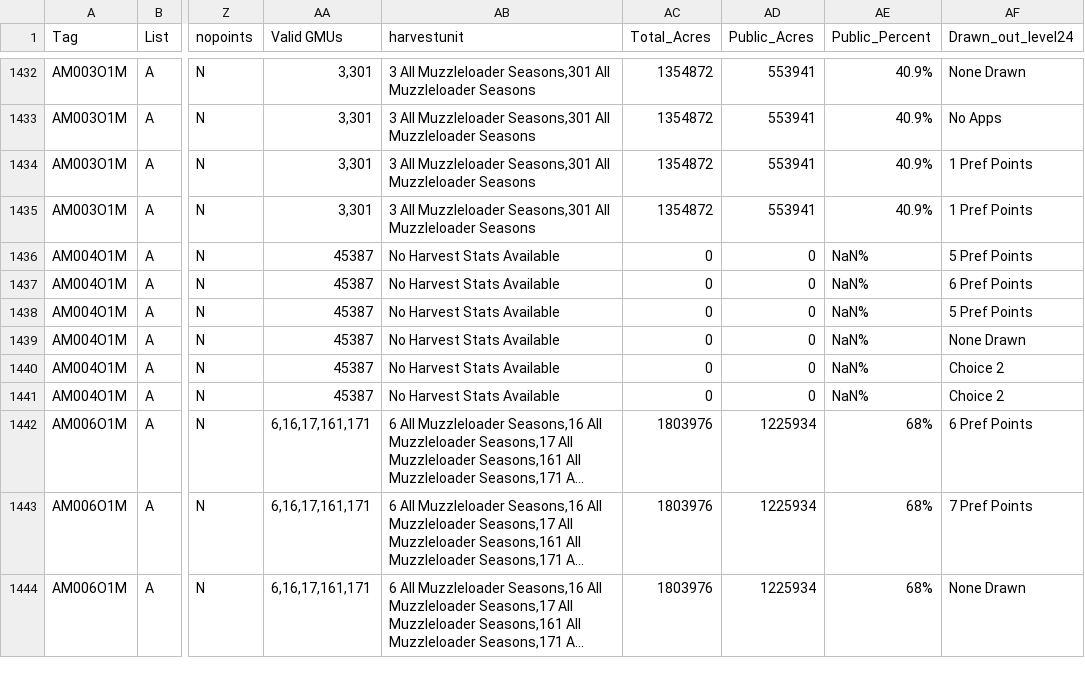
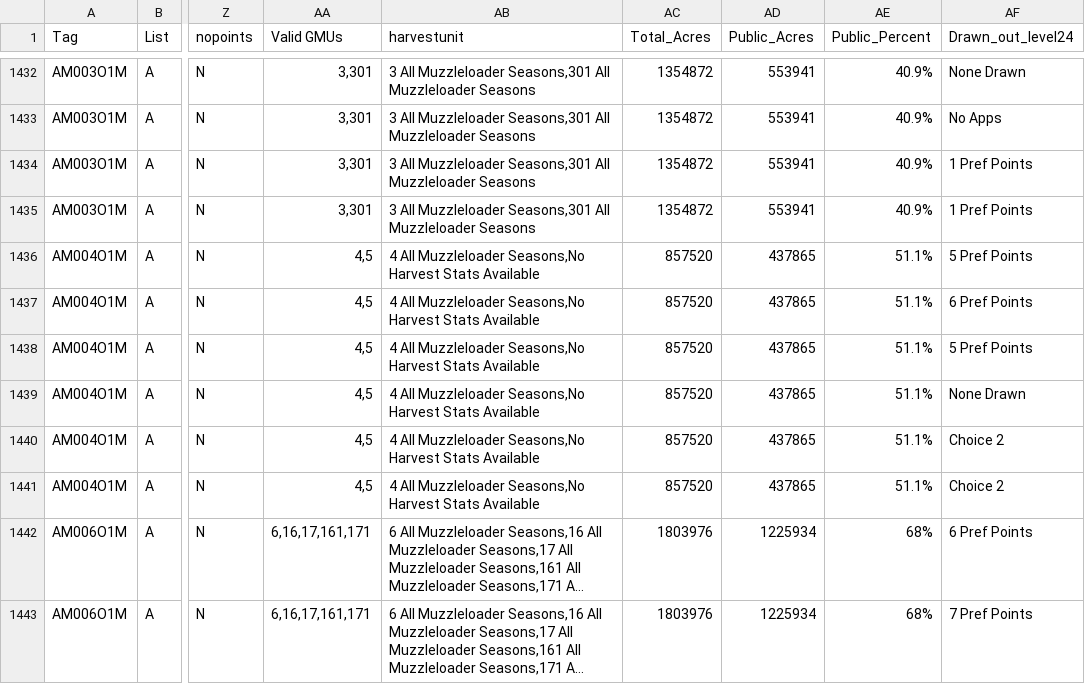
Before and after one commit to carrellcody/tag-state-tracker, a CSV file: public/data/Fullant26Final.csv, drawn as a sheet; only a part is shown, gaps mark what is left out; the shorter side is filled out with more unchanged rows; long unchanged cells end in …; the diff covers the shown part only; the diff names each change by its address in the sheet, - before the commit and + after, or states it on an @@ line.

```diff
--- a/public/data/Fullant26Final.csv
+++ b/public/data/Fullant26Final.csv
-AA1436:AA1441 (Valid GMUs): 45387
+AA1436:AA1441 (Valid GMUs): 4,5
-AB1436:AB1441 (harvestunit): No Harvest Stats Available
+AB1436:AB1441 (harvestunit): 4 All Muzzleloader Seasons,No Harvest Stats Available
-AC1436:AC1441 (Total_Acres): 0
+AC1436:AC1441 (Total_Acres): 857520
-AD1436:AD1441 (Public_Acres): 0
+AD1436:AD1441 (Public_Acres): 437865
-AE1436:AE1441 (Public_Percent): NaN%
+AE1436:AE1441 (Public_Percent): 51.1%
```
Also changed, not shown: 90 edited cells elsewhere in this file, public/data/DeerHarvest24.csv, public/data/DeerOTC24.csv, 5 other files.
